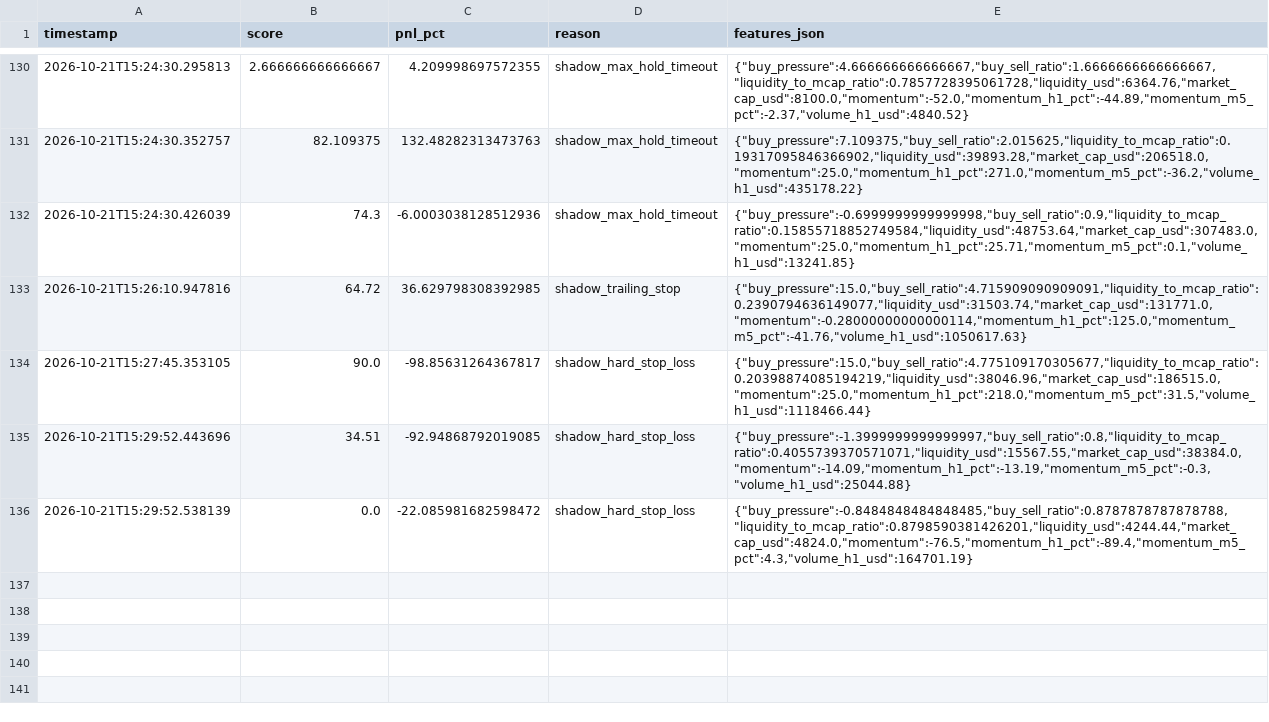
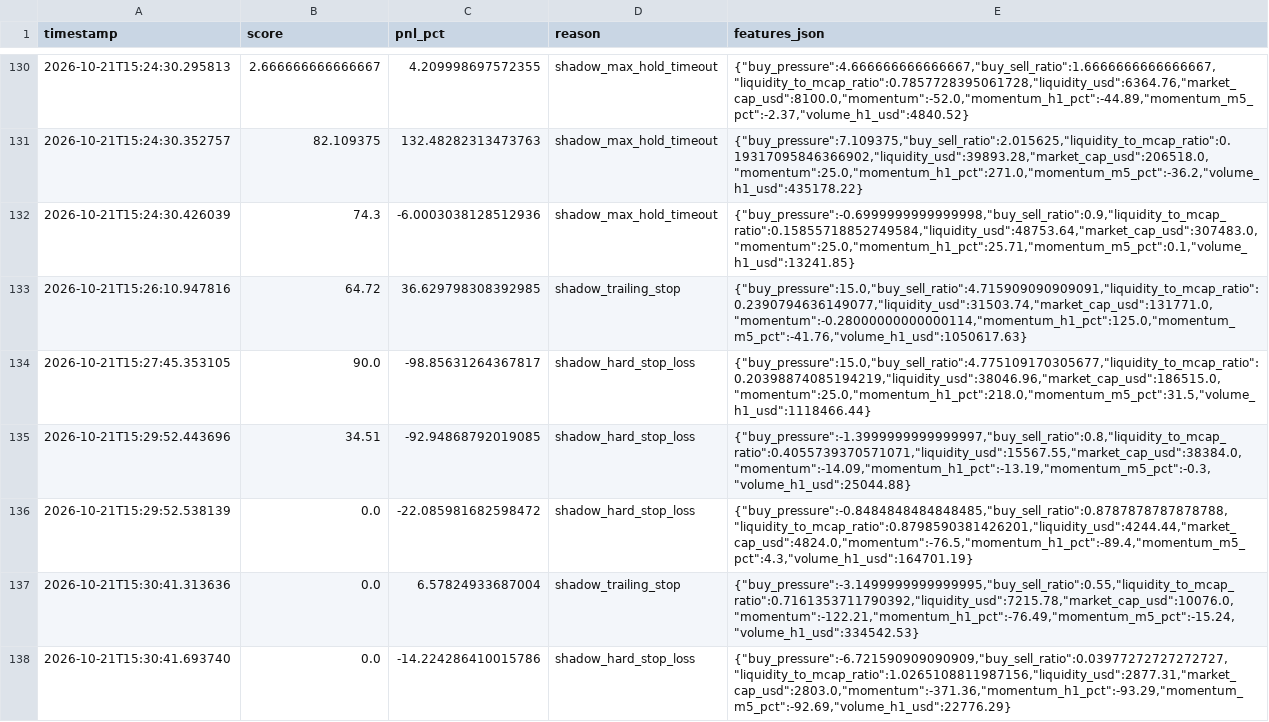
Before and after one commit to amincanani1985-web/meme-scanner-bot, a CSV file: shadow_observations.csv, drawn as a sheet; only a part is shown, gaps mark what is left out.

```diff
--- a/shadow_observations.csv
+++ b/shadow_observations.csv
@@ -136 +136,3 @@ timestamp,score,pnl_pct,reason,features_json
 2026-10-21T15:29:52.538139,0.0,-22.085981682598472,shadow_hard_stop_loss,"{""buy_pressure"":-0.8484848484848485,""buy_sell_ratio"":0.8787878787878788,""liquidity_to_mcap_ratio"":0.8798590381426201,""liquidity_usd"":4244.44,""market_cap_usd"":4824.0,""momentum"":-76.5,""momentum_h1_pct"":-89.4,""momentum_m5_pct"":4.3,""volume_h1_usd"":164701.19}"
+2026-10-21T15:30:41.313636,0.0,6.57824933687004,shadow_trailing_stop,"{""buy_pressure"":-3.1499999999999995,""buy_sell_ratio"":0.55,""liquidity_to_mcap_ratio"":0.7161353711790392,""liquidity_usd"":7215.78,""market_cap_usd"":10076.0,""momentum"":-122.21,""momentum_h1_pct"":-76.49,""momentum_m5_pct"":-15.24,""volume_h1_usd"":334542.53}"
+2026-10-21T15:30:41.693740,0.0,-14.224286410015786,shadow_hard_stop_loss,"{""buy_pressure"":-6.721590909090909,""buy_sell_ratio"":0.03977272727272727,""liquidity_to_mcap_ratio"":1.0265108811987156,""liquidity_usd"":2877.31,""market_cap_usd"":2803.0,""momentum"":-371.36,""momentum_h1_pct"":-93.29,""momentum_m5_pct"":-92.69,""volume_h1_usd"":22776.29}"
```
Also changed, not shown: 5 other files.
